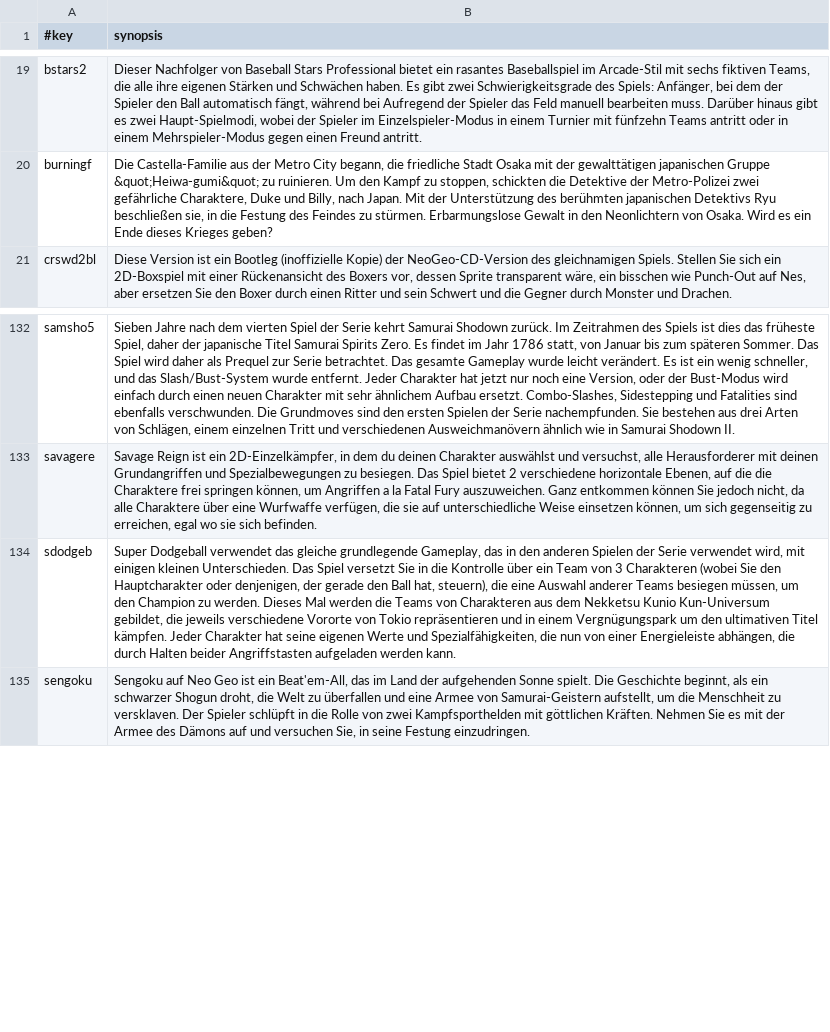
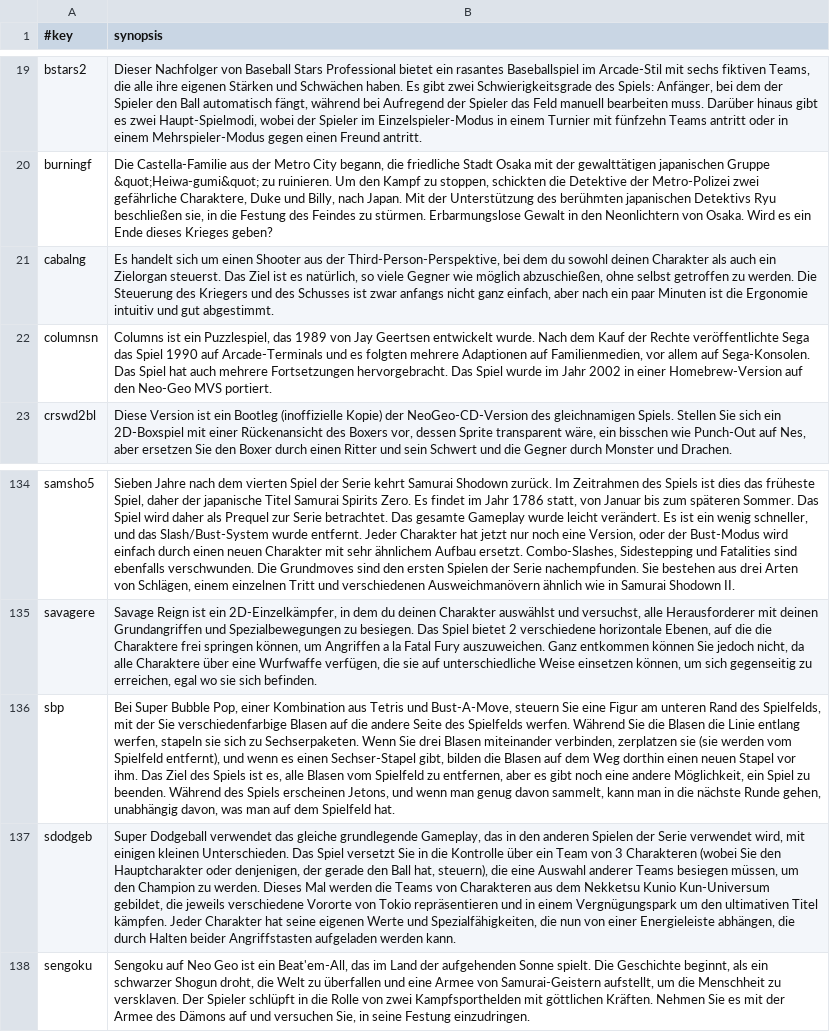
Before and after one commit to chipster6502/artworkdb-snk, a TSV file: docs/NEOGEO/Artwork/synopsis_de.tsv, drawn as a sheet; only a part is shown, gaps mark what is left out; the diff names each change by its address in the sheet, - before the commit and + after, or states it on an @@ line.

Commit message:
chore(neogeo): update box2d artwork

```diff
--- a/docs/NEOGEO/Artwork/synopsis_de.tsv
+++ b/docs/NEOGEO/Artwork/synopsis_de.tsv
+row 21: cabalng | Es handelt sich um einen Shooter aus der Third-Person-Perspektive, bei dem du sowohl deinen Charakter als auch ein Zielorgan steuerst. Das Ziel ist es natürlich, so viele Gegner wie möglich abzuschießen, ohne selbst getroffen zu werden. Die Steuerung des Kriegers und des Schusses ist zwar anfangs nicht ganz einfach, aber nach ein paar Minuten ist die Ergonomie intuitiv und gut abgestimmt.
+row 22: columnsn | Columns ist ein Puzzlespiel, das 1989 von Jay Geertsen entwickelt wurde. Nach dem Kauf der Rechte veröffentlichte Sega das Spiel 1990 auf Arcade-Terminals und es folgten mehrere Adaptionen auf Familienmedien, vor allem auf Sega-Konsolen. Das Spiel hat auch mehrere Fortsetzungen hervorgebracht. Das Spiel wurde im Jahr 2002 in einer Homebrew-Version auf den Neo-Geo MVS portiert.
+row 136: sbp | Bei Super Bubble Pop, einer Kombination aus Tetris und Bust-A-Move, steuern Sie eine Figur am unteren Rand des Spielfelds, mit der Sie verschiedenfarbige Blasen auf die andere Seite des Spielfelds werfen. Während Sie die Blasen die Linie entlang werfen, stapeln sie sich zu Sechserpaketen. Wenn Sie drei Blasen miteinander verbinden, zerplatzen sie (sie werden vom Spielfeld entfernt), und wenn es einen Sechser-Stapel gibt, bilden die Blasen auf dem Weg dorthin einen neuen Stapel vor ihm. Das Ziel des Spiels ist es, alle Blasen vom Spielfeld zu entfernen, aber es gibt noch eine andere Möglichkeit, ein Spiel zu beenden. Während des Spiels erscheinen Jetons, und wenn man genug davon sammelt, kann man in die nächste Runde gehen, unabhängig davon, was man auf dem Spielfeld hat.
```
Also changed, not shown: docs/NEOGEO/Artwork/synopsis_en.tsv, docs/NEOGEO/Artwork/synopsis_es.tsv, 10 other files.
